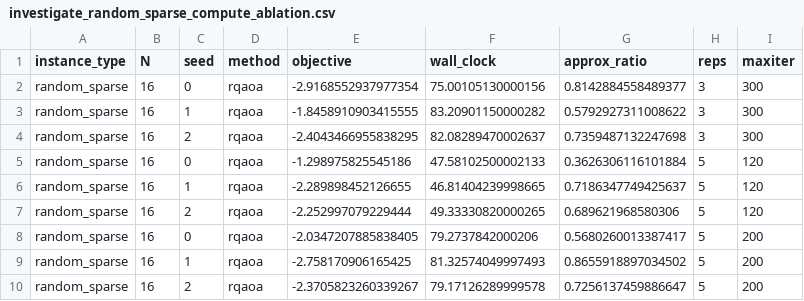
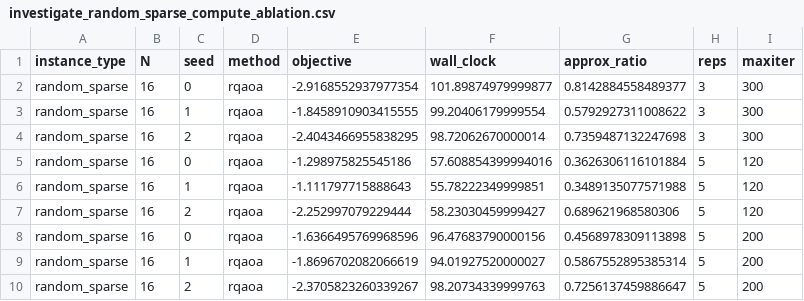
Before and after one commit to VedantMahadik-qc/f1-quantum-pit-strategy, a CSV file: results/investigate_random_sparse_compute_ablation.csv, drawn as a sheet.

```diff
--- a/results/investigate_random_sparse_compute_ablation.csv
+++ b/results/investigate_random_sparse_compute_ablation.csv
@@ -1,10 +1,10 @@
 instance_type,N,seed,method,objective,wall_clock,approx_ratio,reps,maxiter
-random_sparse,16,0,rqaoa,-2.9168552937977354,75.00105130000156,0.8142884558489377,3,300
-random_sparse,16,1,rqaoa,-1.8458910903415555,83.20901150000282,0.5792927311008622,3,300
-random_sparse,16,2,rqaoa,-2.4043466955838295,82.08289470002637,0.7359487132247698,3,300
-random_sparse,16,0,rqaoa,-1.298975825545186,47.58102500002133,0.3626306116101884,5,120
-random_sparse,16,1,rqaoa,-2.289898452126655,46.81404239998665,0.7186347749425637,5,120
-random_sparse,16,2,rqaoa,-2.252997079229444,49.33330820000265,0.689621968580306,5,120
-random_sparse,16,0,rqaoa,-2.0347207885838405,79.2737842000206,0.5680260013387417,5,200
-random_sparse,16,1,rqaoa,-2.758170906165425,81.32574049997493,0.8655918897034502,5,200
-random_sparse,16,2,rqaoa,-2.3705823260339267,79.17126289999578,0.7256137459886647,5,200
+random_sparse,16,0,rqaoa,-2.9168552937977354,101.89874979999877,0.8142884558489377,3,300
+random_sparse,16,1,rqaoa,-1.8458910903415555,99.20406179999554,0.5792927311008622,3,300
+random_sparse,16,2,rqaoa,-2.4043466955838295,98.72062670000014,0.7359487132247698,3,300
+random_sparse,16,0,rqaoa,-1.298975825545186,57.608854399994016,0.3626306116101884,5,120
+random_sparse,16,1,rqaoa,-1.111797715888643,55.78222349999851,0.3489135077571988,5,120
+random_sparse,16,2,rqaoa,-2.252997079229444,58.23030459999427,0.689621968580306,5,120
+random_sparse,16,0,rqaoa,-1.6366495769968596,96.47683790000156,0.4568978309113898,5,200
+random_sparse,16,1,rqaoa,-1.8696702082066619,94.01927520000027,0.5867552895385314,5,200
+random_sparse,16,2,rqaoa,-2.3705823260339267,98.20734339999763,0.7256137459886647,5,200
```
Also changed, not shown: results/investigate_elimination_correctness.csv, results/investigate_shot_noise_rqaoa_outcomes.csv, 10 other files.
